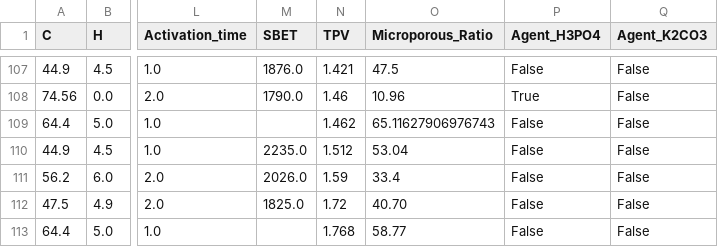
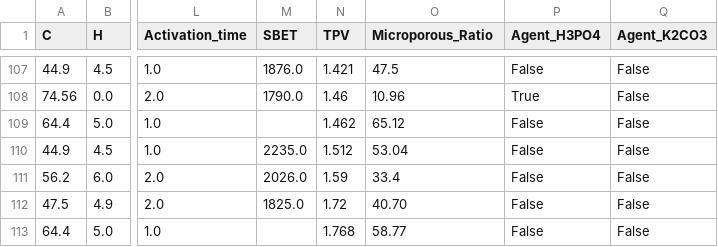
Before and after one commit to Zihao-Xie77/Machine-learning-for-physical-properties-of-LDPC, a CSV file: Dataset/output_data_RT_4.23_test.csv, drawn as a sheet; only a part is shown, gaps mark what is left out; the diff names each change by its address in the sheet, - before the commit and + after, or states it on an @@ line.

Commit message:
Update output_data_RT_4.23_test.csv

```diff
--- a/Dataset/output_data_RT_4.23_test.csv
+++ b/Dataset/output_data_RT_4.23_test.csv
-O109 (Microporous_Ratio): 65.11627906976743
+O109 (Microporous_Ratio): 65.12
```
